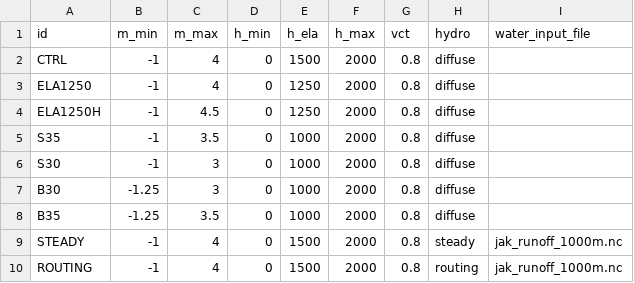
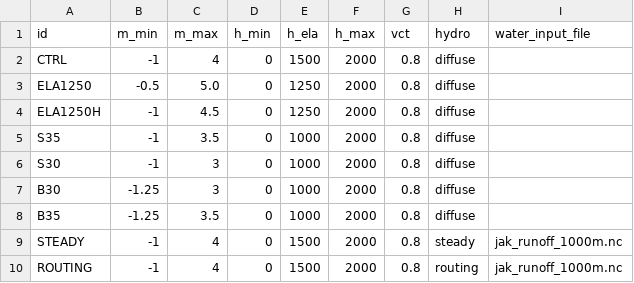
Before and after one commit to pism/pism-greenland, a CSV file: uncertainty_qunatification/jib.csv, drawn as a sheet.

```diff
--- a/uncertainty_qunatification/jib.csv
+++ b/uncertainty_qunatification/jib.csv
@@ -2,3 +2,3 @@ id,m_min,m_max,h_min,h_ela,h_max,vct,hydro,water_input_file
 CTRL,-1,4,0,1500,2000,0.8,diffuse,
-ELA1250,-1,4,0,1250,2000,0.8,diffuse,
+ELA1250,-0.5,5.0,0,1250,2000,0.8,diffuse,
 ELA1250H,-1,4.5,0,1250,2000,0.8,diffuse,
```
Also changed, not shown: 1 other file.
